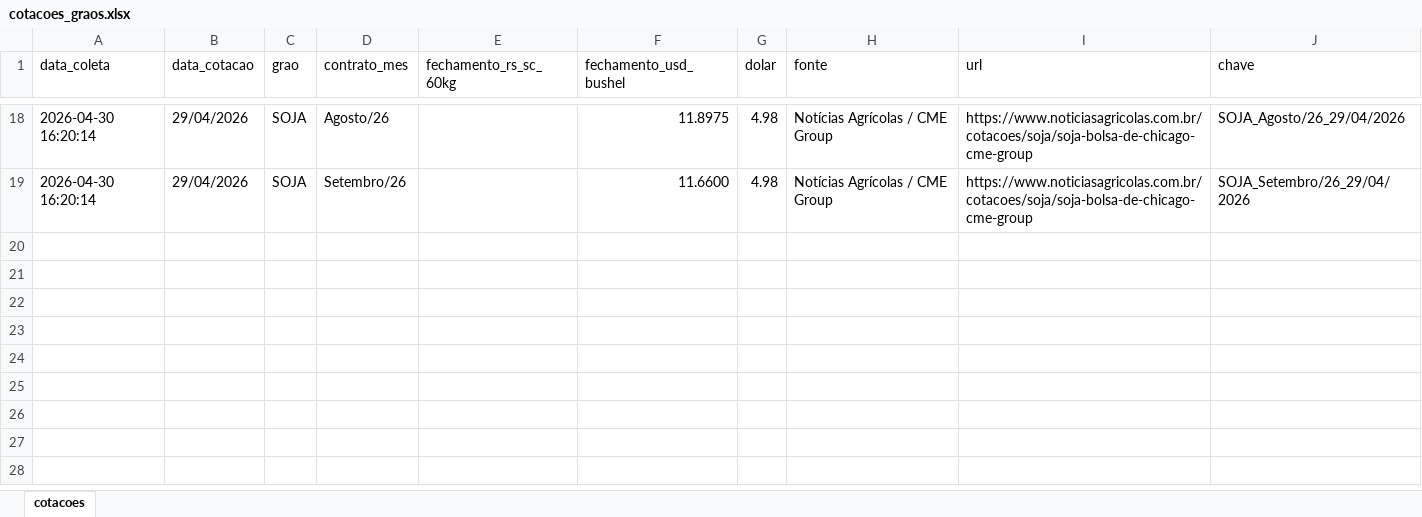
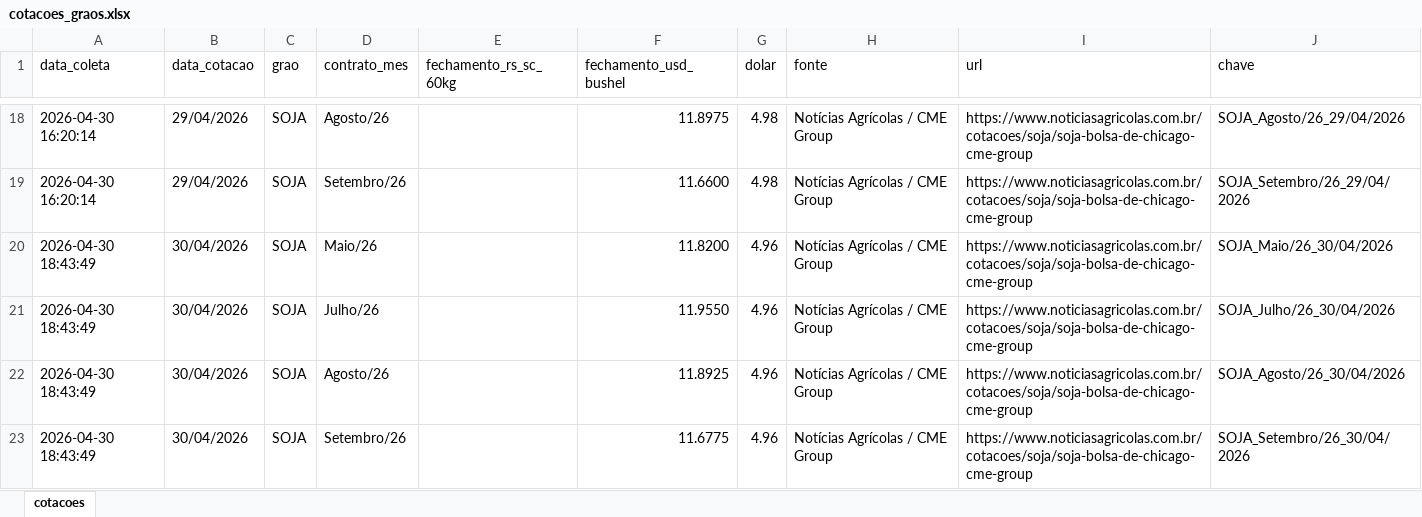
Before and after one commit to agrohara/cotacao-milho-b3, an Excel workbook: cotacoes_graos.xlsx, sheet cotacoes, drawn as a sheet; only a part is shown, gaps mark what is left out; values as stored, in another font and other column widths than the file's, no borders; table styles not drawn; the diff names each change by its address in the sheet, - before the commit and + after, or states it on an @@ line.

```diff
--- a/cotacoes_graos.xlsx (sheet cotacoes)
+++ b/cotacoes_graos.xlsx (sheet cotacoes)
+row 20: 2026-04-30 18:43:49 | 30/04/2026 | SOJA | Maio/26 |  | 11.8200 | 4.96 | Notícias Agrícolas / CME Group | https://www.noticiasagricolas.com.br/cotacoes/soja/soja-bolsa-de-chicago-cme-group | SOJA_Maio/26_30/04/2026
+row 21: 2026-04-30 18:43:49 | 30/04/2026 | SOJA | Julho/26 |  | 11.9550 | 4.96 | Notícias Agrícolas / CME Group | https://www.noticiasagricolas.com.br/cotacoes/soja/soja-bolsa-de-chicago-cme-group | SOJA_Julho/26_30/04/2026
+row 22: 2026-04-30 18:43:49 | 30/04/2026 | SOJA | Agosto/26 |  | 11.8925 | 4.96 | Notícias Agrícolas / CME Group | https://www.noticiasagricolas.com.br/cotacoes/soja/soja-bolsa-de-chicago-cme-group | SOJA_Agosto/26_30/04/2026
+row 23: 2026-04-30 18:43:49 | 30/04/2026 | SOJA | Setembro/26 |  | 11.6775 | 4.96 | Notícias Agrícolas / CME Group | https://www.noticiasagricolas.com.br/cotacoes/soja/soja-bolsa-de-chicago-cme-group | SOJA_Setembro/26_30/04/2026
```
